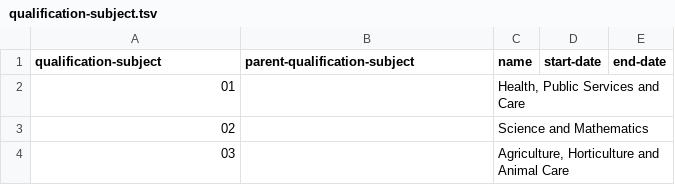
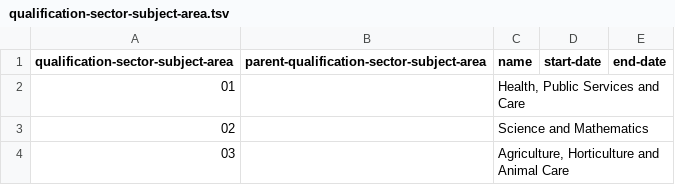
Before and after one commit to openregister/qualification-data, a TSV file: data/qualification-sector-subject-area.tsv (was data/qualification-subject.tsv), drawn as a sheet; only a part is shown.

Commit message:
Rename qualification-subject to qualificatio-sector-subject-area
The custodian advises that this is important terminology, and we're okay with
it.

```diff
--- a/data/qualification-subject.tsv
+++ b/data/qualification-sector-subject-area.tsv
@@ -1,2 +1,2 @@
-qualification-subject	parent-qualification-subject	name	start-date	end-date
+qualification-sector-subject-area	parent-qualification-sector-subject-area	name	start-date	end-date
 01		Health, Public Services and Care		
```
